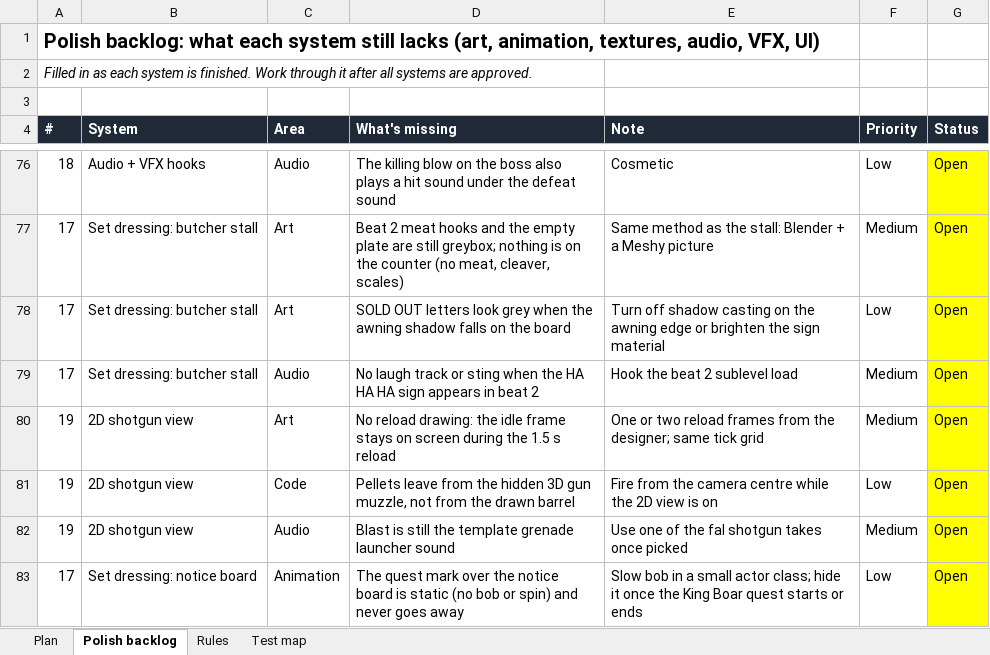
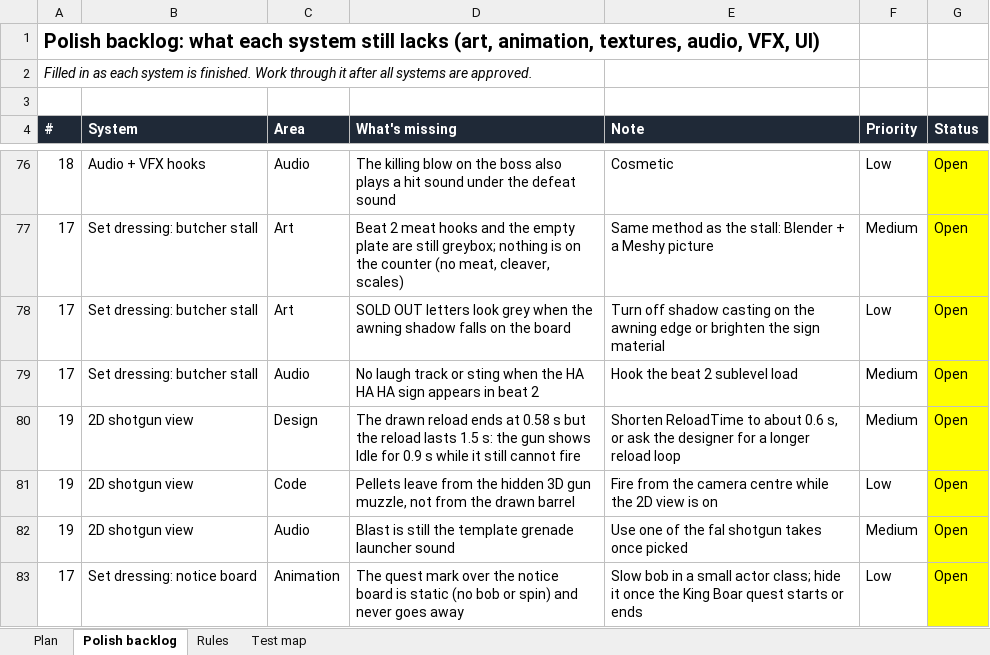
Before and after one commit to yair1760-creator/epic-games-MegaJam, an Excel workbook: Docs/Plan_CombatAI_Sprites.xlsx, sheet Polish backlog, drawn as a sheet; only a part is shown, gaps mark what is left out; values as stored, in another font and other column widths than the file's, no borders; the diff names each change by its address in the sheet, - before the commit and + after, or states it on an @@ line.

```diff
--- a/Docs/Plan_CombatAI_Sprites.xlsx (sheet Polish backlog)
+++ b/Docs/Plan_CombatAI_Sprites.xlsx (sheet Polish backlog)
-C80 (Area): Art
+C80 (Area): Design
-D80 (What's missing): No reload drawing: the idle frame stays on screen during the 1.5 s reload
+D80 (What's missing): The drawn reload ends at 0.58 s but the reload lasts 1.5 s: the gun shows Idle for 0.9 s while it still cannot fire
-E80 (Note): One or two reload frames from the designer; same tick grid
+E80 (Note): Shorten ReloadTime to about 0.6 s, or ask the designer for a longer reload loop
```
Also changed, not shown: 16 other files.
